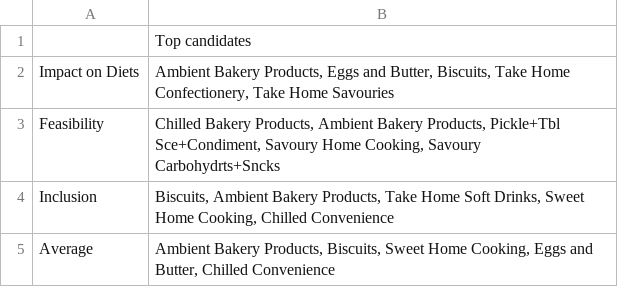
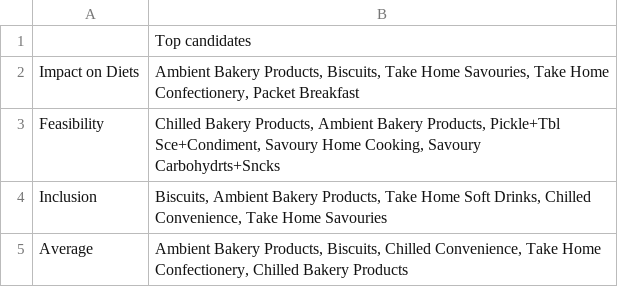
Before and after one commit to nestauk/ahl_food_reformulation, a CSV file: outputs/reports/recommendation.csv, drawn as a sheet.

```diff
--- a/outputs/reports/recommendation.csv
+++ b/outputs/reports/recommendation.csv
@@ -1,5 +1,5 @@
 ,Top candidates
-Impact on Diets,"Ambient Bakery Products, Eggs and Butter, Biscuits, Take Home Confectionery, Take Home Savouries"
+Impact on Diets,"Ambient Bakery Products, Biscuits, Take Home Savouries, Take Home Confectionery, Packet Breakfast"
 Feasibility,"Chilled Bakery Products, Ambient Bakery Products, Pickle+Tbl Sce+Condiment, Savoury Home Cooking, Savoury Carbohydrts+Sncks"
-Inclusion,"Biscuits, Ambient Bakery Products, Take Home Soft Drinks, Sweet Home Cooking, Chilled Convenience"
-Average,"Ambient Bakery Products, Biscuits, Sweet Home Cooking, Eggs and Butter, Chilled Convenience"
+Inclusion,"Biscuits, Ambient Bakery Products, Take Home Soft Drinks, Chilled Convenience, Take Home Savouries"
+Average,"Ambient Bakery Products, Biscuits, Chilled Convenience, Take Home Confectionery, Chilled Bakery Products"
```
Also changed, not shown: outputs/reports/detailed_recommendation.csv, 12 other files.
